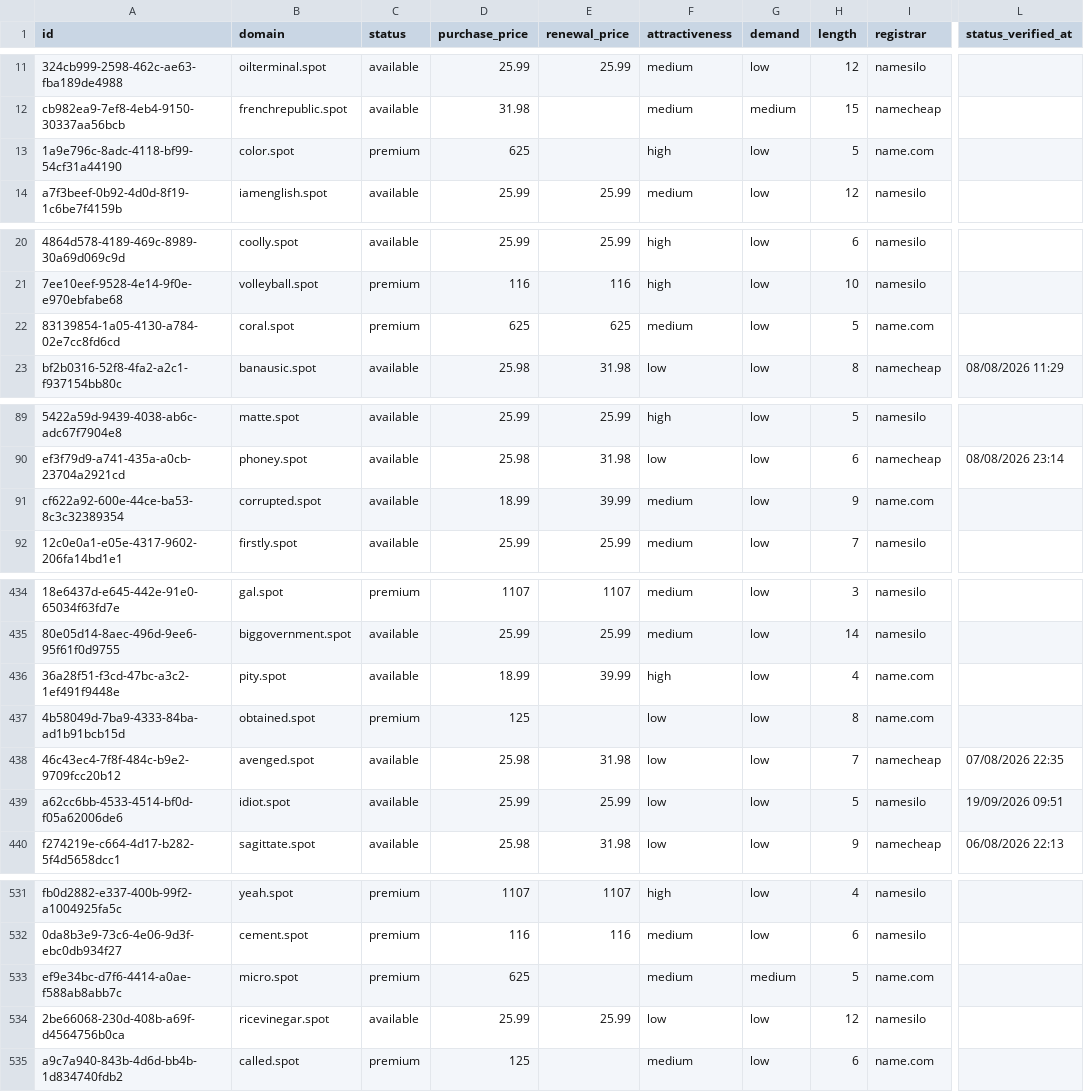
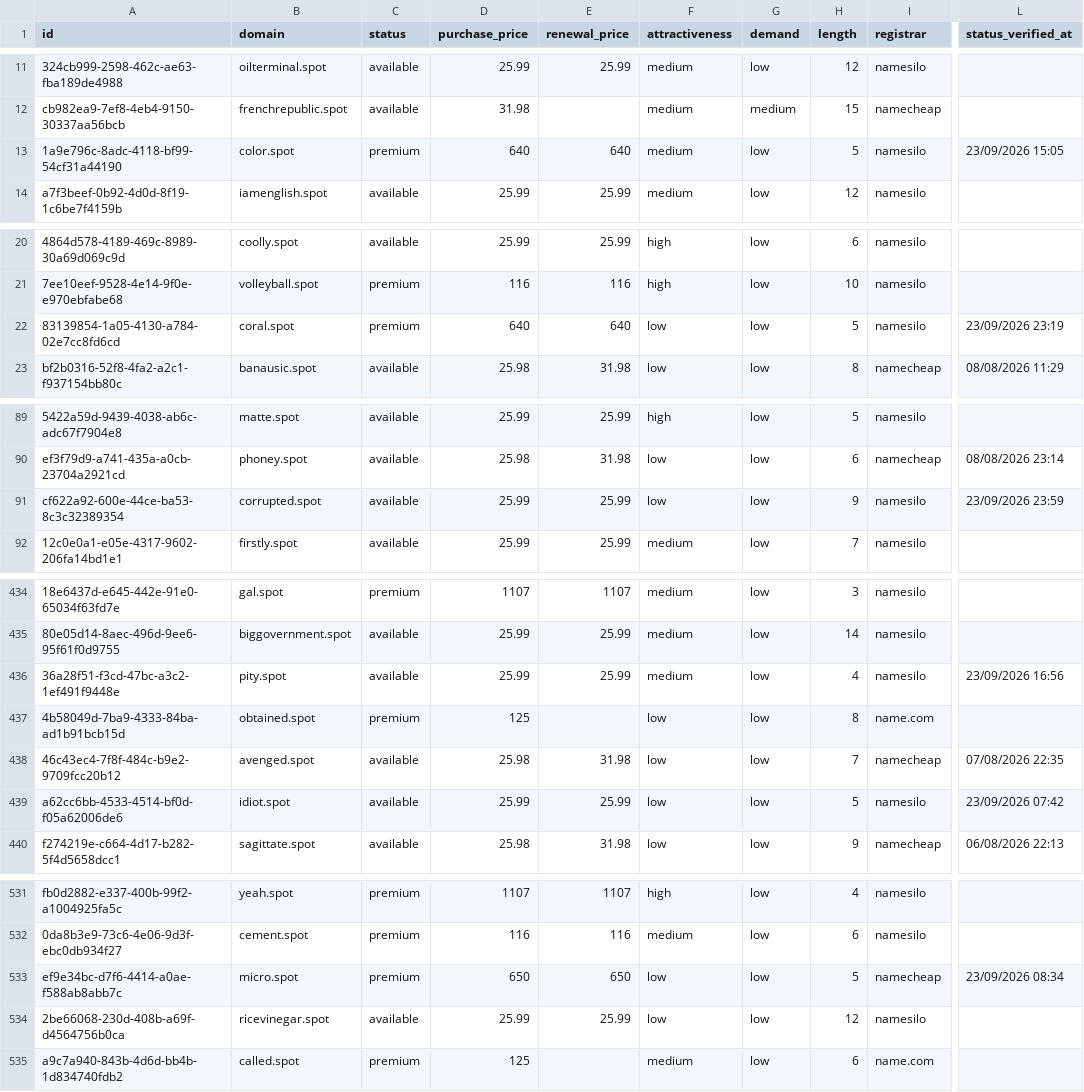
Before and after one commit to UniqueDomains/spot-oneword-domains, a CSV file: spot.csv, drawn as a sheet; only a part is shown, gaps mark what is left out; the diff covers the shown part only; the diff names each change by its address in the sheet, - before the commit and + after, or states it on an @@ line.

```diff
--- a/spot.csv
+++ b/spot.csv
-D13 (purchase_price): 625
+D13 (purchase_price): 640
-E13 (renewal_price): (empty)
+E13 (renewal_price): 640
-F13 (attractiveness): high
+F13 (attractiveness): medium
-I13 (registrar): name.com
+I13 (registrar): namesilo
-L13 (status_verified_at): (empty)
+L13 (status_verified_at): 23/09/2026 15:05
-D22 (purchase_price): 625
+D22 (purchase_price): 640
-E22 (renewal_price): 625
+E22 (renewal_price): 640
-F22 (attractiveness): medium
+F22 (attractiveness): low
-I22 (registrar): name.com
+I22 (registrar): namesilo
-L22 (status_verified_at): (empty)
+L22 (status_verified_at): 23/09/2026 23:19
-D91 (purchase_price): 18.99
+D91 (purchase_price): 25.99
-E91 (renewal_price): 39.99
+E91 (renewal_price): 25.99
-F91 (attractiveness): medium
+F91 (attractiveness): low
-I91 (registrar): name.com
+I91 (registrar): namesilo
-L91 (status_verified_at): (empty)
+L91 (status_verified_at): 23/09/2026 23:59
-D436 (purchase_price): 18.99
+D436 (purchase_price): 25.99
-E436 (renewal_price): 39.99
+E436 (renewal_price): 25.99
-F436 (attractiveness): high
+F436 (attractiveness): medium
-I436 (registrar): name.com
+I436 (registrar): namesilo
-L436 (status_verified_at): (empty)
+L436 (status_verified_at): 23/09/2026 16:56
-L439 (status_verified_at): 19/09/2026 09:51
+L439 (status_verified_at): 23/09/2026 07:42
-D533 (purchase_price): 625
+D533 (purchase_price): 650
-E533 (renewal_price): (empty)
+E533 (renewal_price): 650
-F533 (attractiveness): medium
+F533 (attractiveness): low
-G533 (demand): medium
+G533 (demand): low
-I533 (registrar): name.com
+I533 (registrar): namecheap
-L533 (status_verified_at): (empty)
+L533 (status_verified_at): 23/09/2026 08:34
```
Also changed, not shown: 103 edited cells elsewhere in this file, 4 other files.
